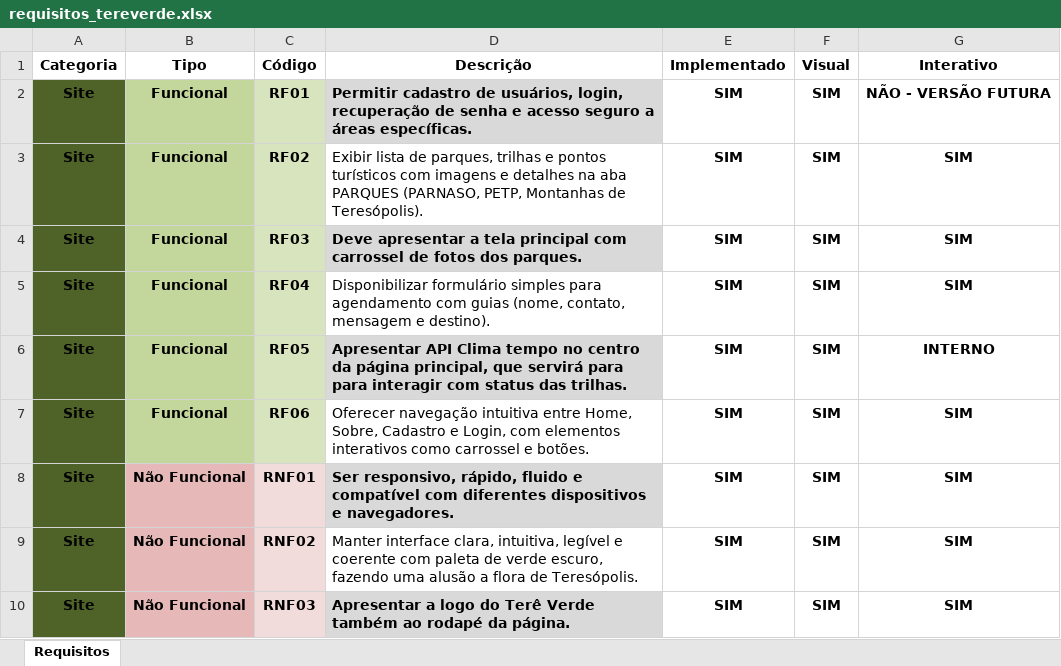
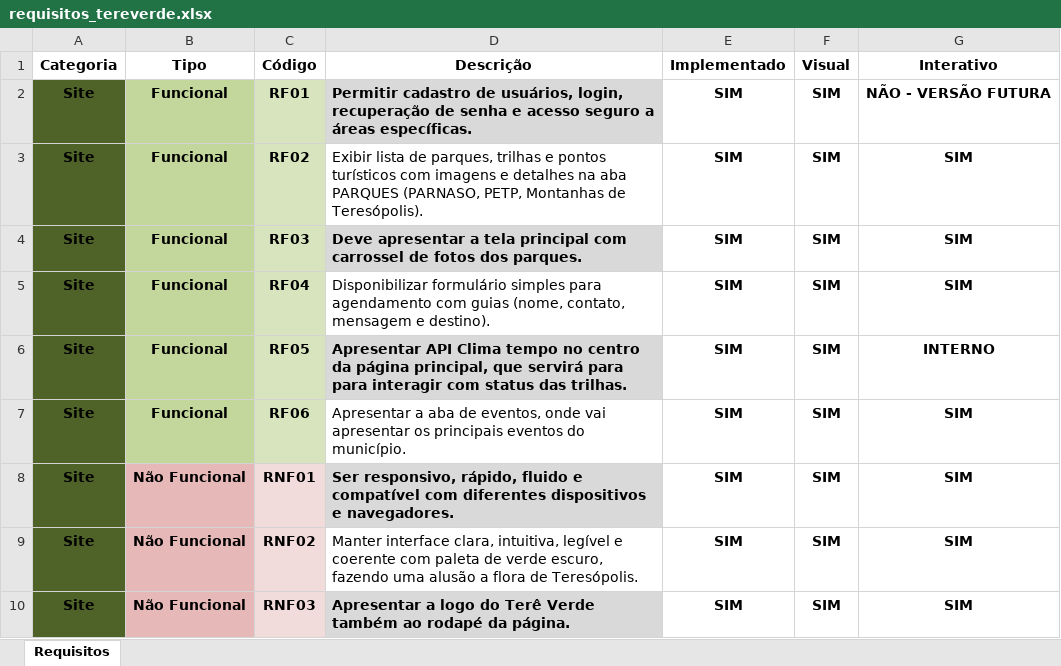
Before and after one commit to PhillMiranda/tereverde-mvp, an Excel workbook: requisitos/requisitos_tereverde.xlsx, sheet Requisitos, drawn as a sheet; only a part is shown; values as stored, in another font and other column widths than the file's, no borders; the diff names each change by its address in the sheet, - before the commit and + after, or states it on an @@ line.

Commit message:
novoRequisito

```diff
--- a/requisitos/requisitos_tereverde.xlsx (sheet Requisitos)
+++ b/requisitos/requisitos_tereverde.xlsx (sheet Requisitos)
-D7 (Descrição): Oferecer navegação intuitiva entre Home, Sobre, Cadastro e Login, com elementos interativos como carrossel e botões.
+D7 (Descrição): Apresentar a aba de eventos, onde vai apresentar os principais eventos do município.
```
